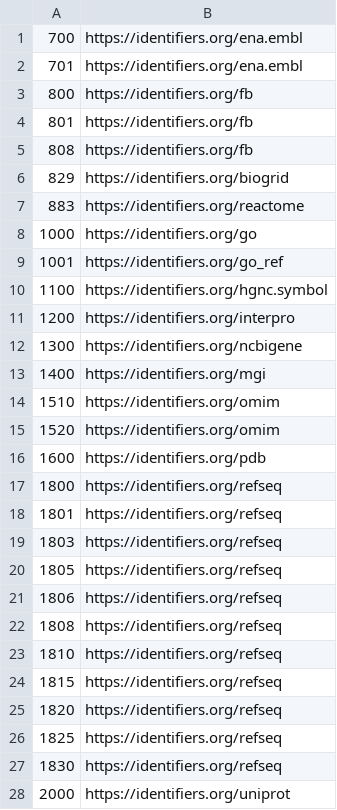
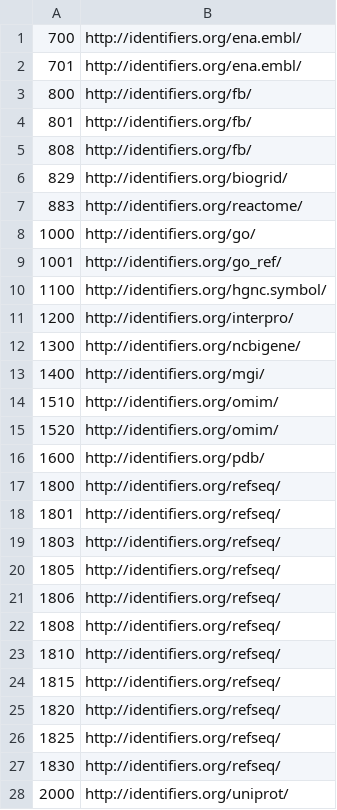
Before and after one commit to sh-ikeda/ensembl_rdf, a TSV file: external_db_url.tsv, drawn as a sheet; only a part is shown; the diff covers the shown part only.

Commit message:
fix url

```diff
--- a/external_db_url.tsv
+++ b/external_db_url.tsv
@@ -1,28 +1,28 @@
-700	https://identifiers.org/ena.embl
-701	https://identifiers.org/ena.embl
-800	https://identifiers.org/fb
-801	https://identifiers.org/fb
-808	https://identifiers.org/fb
-829	https://identifiers.org/biogrid
-883	https://identifiers.org/reactome
-1000	https://identifiers.org/go
-1001	https://identifiers.org/go_ref
-1100	https://identifiers.org/hgnc.symbol
-1200	https://identifiers.org/interpro
-1300	https://identifiers.org/ncbigene
-1400	https://identifiers.org/mgi
-1510	https://identifiers.org/omim
-1520	https://identifiers.org/omim
-1600	https://identifiers.org/pdb
-1800	https://identifiers.org/refseq
-1801	https://identifiers.org/refseq
-1803	https://identifiers.org/refseq
-1805	https://identifiers.org/refseq
-1806	https://identifiers.org/refseq
-1808	https://identifiers.org/refseq
-1810	https://identifiers.org/refseq
-1815	https://identifiers.org/refseq
-1820	https://identifiers.org/refseq
-1825	https://identifiers.org/refseq
-1830	https://identifiers.org/refseq
-2000	https://identifiers.org/uniprot
+700	http://identifiers.org/ena.embl/
+701	http://identifiers.org/ena.embl/
+800	http://identifiers.org/fb/
+801	http://identifiers.org/fb/
+808	http://identifiers.org/fb/
+829	http://identifiers.org/biogrid/
+883	http://identifiers.org/reactome/
+1000	http://identifiers.org/go/
+1001	http://identifiers.org/go_ref/
+1100	http://identifiers.org/hgnc.symbol/
+1200	http://identifiers.org/interpro/
+1300	http://identifiers.org/ncbigene/
+1400	http://identifiers.org/mgi/
+1510	http://identifiers.org/omim/
+1520	http://identifiers.org/omim/
+1600	http://identifiers.org/pdb/
+1800	http://identifiers.org/refseq/
+1801	http://identifiers.org/refseq/
+1803	http://identifiers.org/refseq/
+1805	http://identifiers.org/refseq/
+1806	http://identifiers.org/refseq/
+1808	http://identifiers.org/refseq/
+1810	http://identifiers.org/refseq/
+1815	http://identifiers.org/refseq/
+1820	http://identifiers.org/refseq/
+1825	http://identifiers.org/refseq/
+1830	http://identifiers.org/refseq/
+2000	http://identifiers.org/uniprot/
```
Also changed, not shown: 126 edited cells elsewhere in this file.
